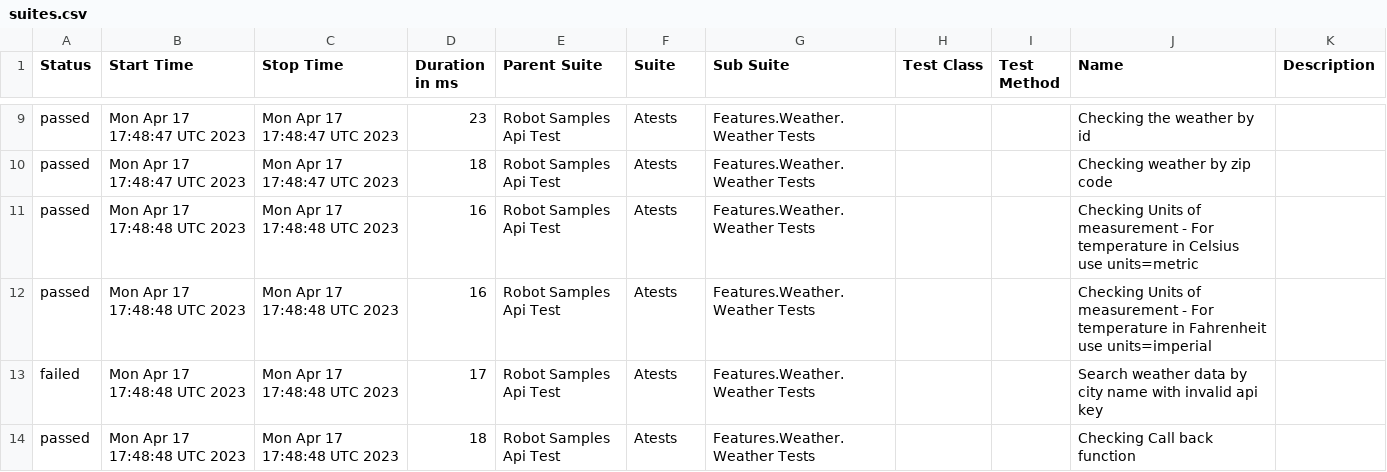
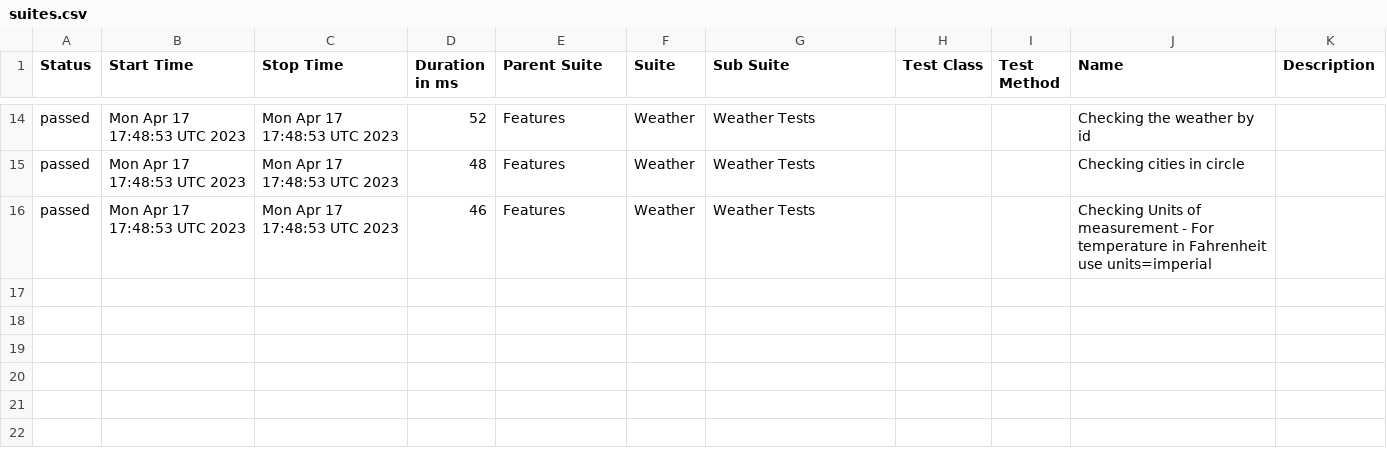
Before and after one commit to reinaldorossetti/robot_samples_api_test, a CSV file: allure-results/data/suites.csv, drawn as a sheet; only a part is shown, gaps mark what is left out; the diff covers the shown part only.

```diff
--- a/allure-results/data/suites.csv
+++ b/allure-results/data/suites.csv
@@ -9,6 +14,3 @@
-"passed","Mon Apr 17 17:48:47 UTC 2023","Mon Apr 17 17:48:47 UTC 2023","23","Robot Samples Api Test","Atests","Features.Weather.Weather Tests","","","Checking the weather by id",""
-"passed","Mon Apr 17 17:48:47 UTC 2023","Mon Apr 17 17:48:47 UTC 2023","18","Robot Samples Api Test","Atests","Features.Weather.Weather Tests","","","Checking weather by zip code",""
-"passed","Mon Apr 17 17:48:48 UTC 2023","Mon Apr 17 17:48:48 UTC 2023","16","Robot Samples Api Test","Atests","Features.Weather.Weather Tests","","","Checking Units of measurement - For temperature in Celsius use units=metric",""
-"passed","Mon Apr 17 17:48:48 UTC 2023","Mon Apr 17 17:48:48 UTC 2023","16","Robot Samples Api Test","Atests","Features.Weather.Weather Tests","","","Checking Units of measurement - For temperature in Fahrenheit use units=imperial",""
-"failed","Mon Apr 17 17:48:48 UTC 2023","Mon Apr 17 17:48:48 UTC 2023","17","Robot Samples Api Test","Atests","Features.Weather.Weather Tests","","","Search weather data by city name with invalid api key",""
-"passed","Mon Apr 17 17:48:48 UTC 2023","Mon Apr 17 17:48:48 UTC 2023","18","Robot Samples Api Test","Atests","Features.Weather.Weather Tests","","","Checking Call back function",""
+"passed","Mon Apr 17 17:48:53 UTC 2023","Mon Apr 17 17:48:53 UTC 2023","52","Features","Weather","Weather Tests","","","Checking the weather by id",""
+"passed","Mon Apr 17 17:48:53 UTC 2023","Mon Apr 17 17:48:53 UTC 2023","48","Features","Weather","Weather Tests","","","Checking cities in circle",""
+"passed","Mon Apr 17 17:48:53 UTC 2023","Mon Apr 17 17:48:53 UTC 2023","46","Features","Weather","Weather Tests","","","Checking Units of measurement - For temperature in Fahrenheit use units=imperial",""
```
Also changed, not shown: 5 added rows and 46 edited cells elsewhere in this file, 49 other files.
